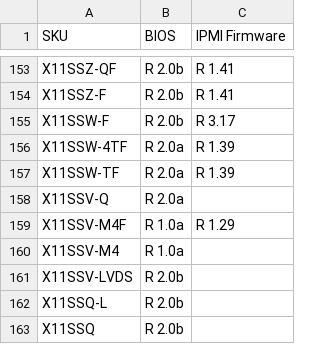
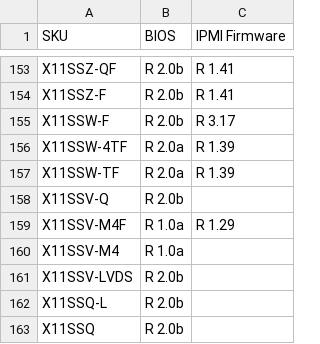
Before and after one commit to iyokan/smc-bios, a TSV file: version.tsv, drawn as a sheet; only a part is shown, gaps mark what is left out.

Commit message:
no comment is good comment

```diff
--- a/version.tsv
+++ b/version.tsv
@@ -157,3 +157,3 @@ X11SSW-4TF	R 2.0a	R 1.39
 X11SSW-TF	R 2.0a	R 1.39
-X11SSV-Q	R 2.0a	
+X11SSV-Q	R 2.0b	
 X11SSV-M4F	R 1.0a	R 1.29
```
